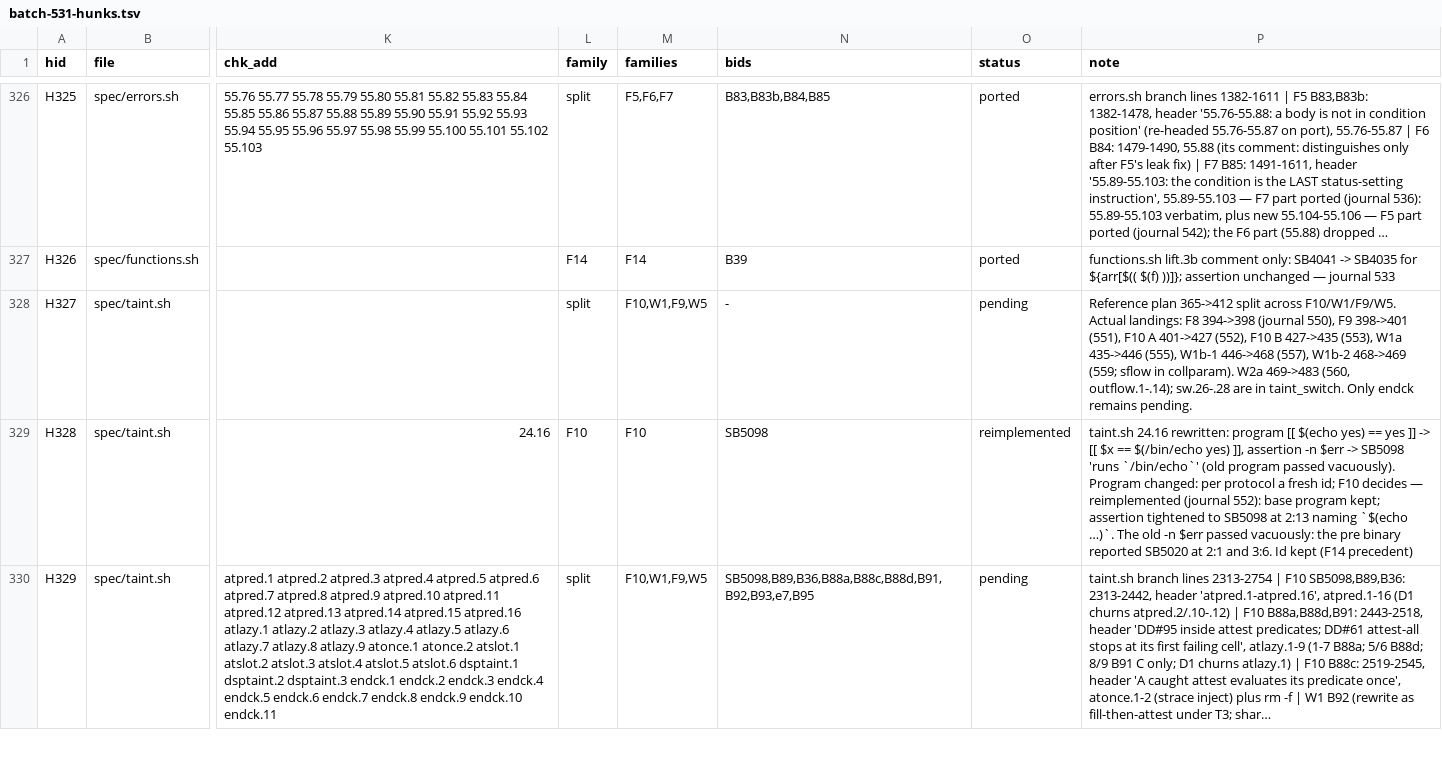
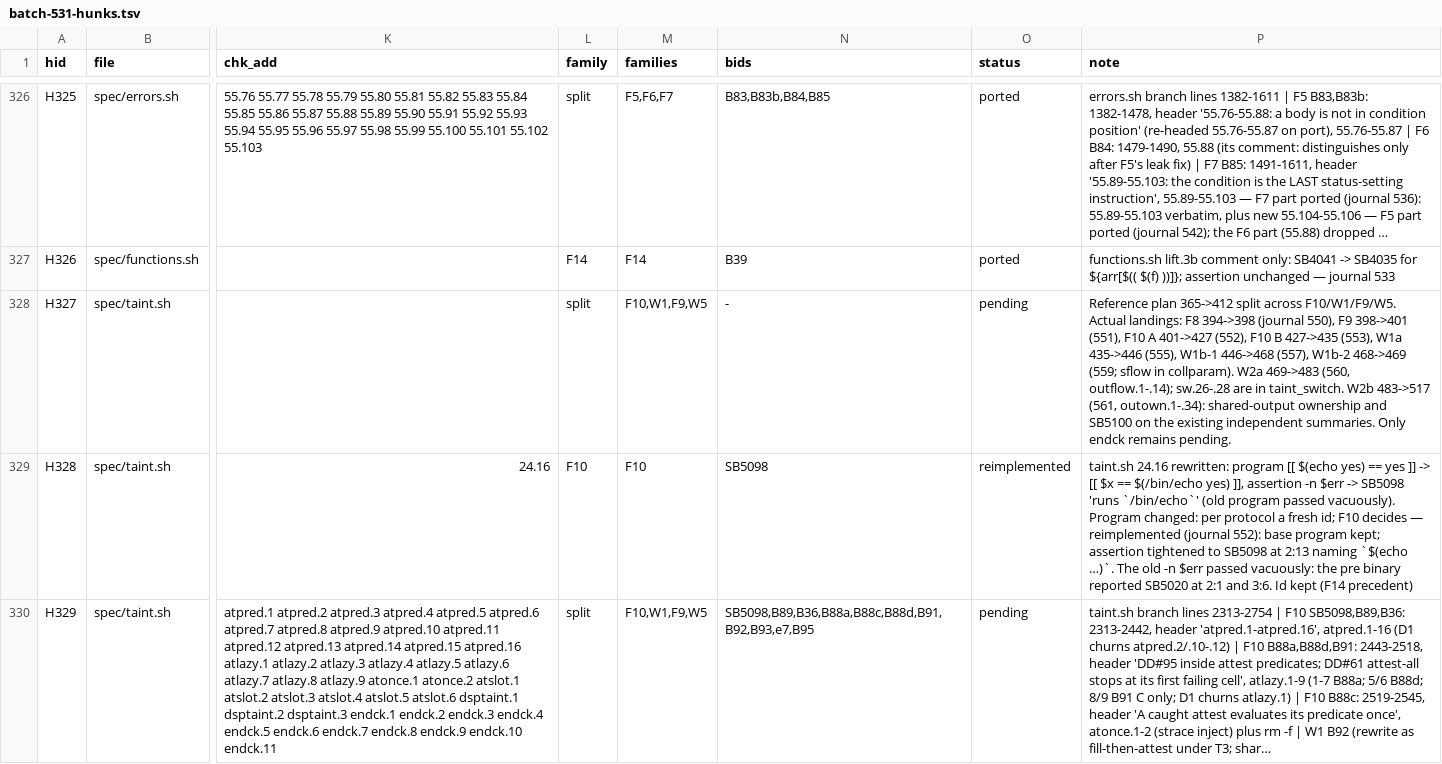
Before and after one commit to dan4thewin/safebash, a TSV file: notes/tasks/batch-531-hunks.tsv, drawn as a sheet; only a part is shown, gaps mark what is left out; long unchanged cells end in …; the diff names each change by its address in the sheet, - before the commit and + after, or states it on an @@ line.

```diff
--- a/notes/tasks/batch-531-hunks.tsv
+++ b/notes/tasks/batch-531-hunks.tsv
-P328 (note): …in taint_switch. Only endck…
+P328 (note): …in taint_switch. W2b 483->517 (561, outown.1-.34): shared-output ownership and SB5100 on the existing independent summaries. Only endck…
```
Also changed, not shown: 10 other files.
